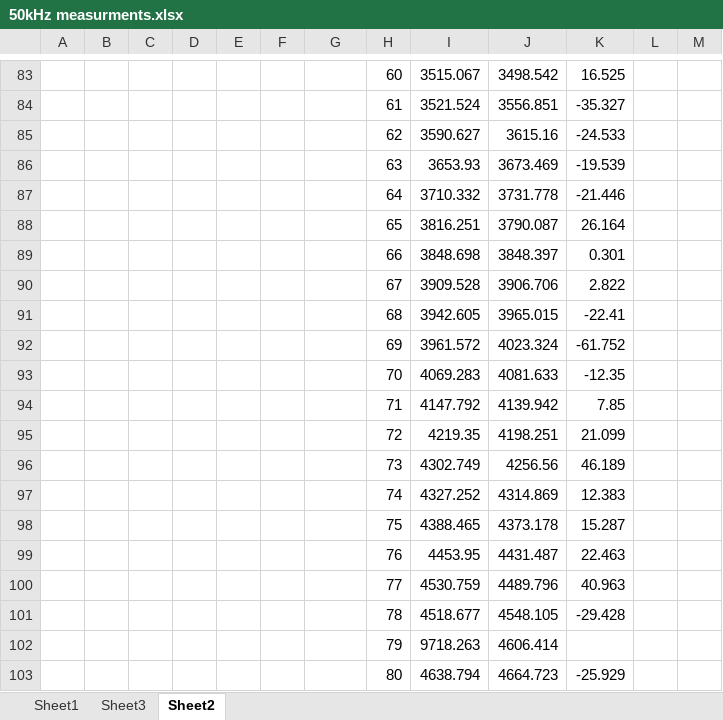
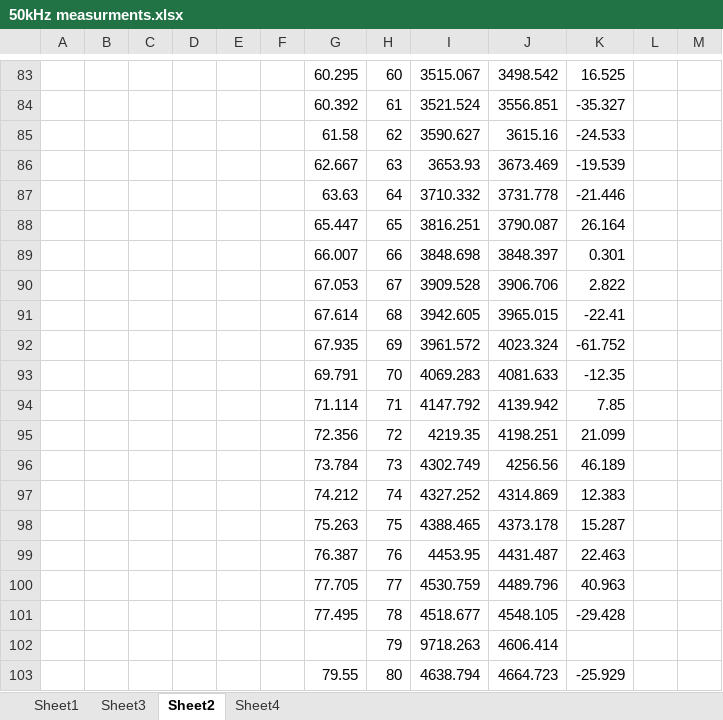
Before and after one commit to KSmall23/PROJ324_SK, an Excel workbook: 50kHz measurments.xlsx, sheet Sheet2, drawn as a sheet; only a part is shown, gaps mark what is left out; values as stored, in another font and other column widths than the file's, no cell formats; charts and pictures not drawn; the diff covers the shown part only; the diff names each change by its address in the sheet, - before the commit and + after, or states it on an @@ line.

```diff
--- a/50kHz measurments.xlsx (sheet Sheet2)
+++ b/50kHz measurments.xlsx (sheet Sheet2)
+sheet tab: Sheet4
-G83: (empty)
+G83: 60.295
-G84: (empty)
+G84: 60.392
-G85: (empty)
+G85: 61.58
-G86: (empty)
+G86: 62.667
-G87: (empty)
+G87: 63.63
-G88: (empty)
+G88: 65.447
-G89: (empty)
+G89: 66.007
-G90: (empty)
+G90: 67.053
-G91: (empty)
+G91: 67.614
-G92: (empty)
+G92: 67.935
-G93: (empty)
+G93: 69.791
-G94: (empty)
+G94: 71.114
-G95: (empty)
+G95: 72.356
-G96: (empty)
+G96: 73.784
-G97: (empty)
+G97: 74.212
-G98: (empty)
+G98: 75.263
-G99: (empty)
+G99: 76.387
-G100: (empty)
+G100: 77.705
-G101: (empty)
+G101: 77.495
-G103: (empty)
+G103: 79.55
```
Also changed, not shown: 57 edited cells elsewhere in this sheet, cell formats, charts or pictures, 2 other files.
